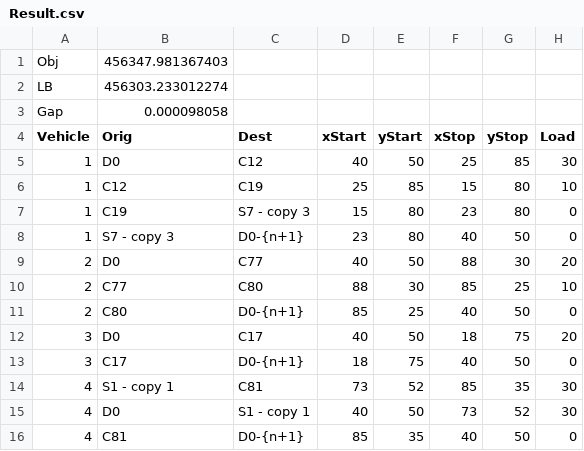
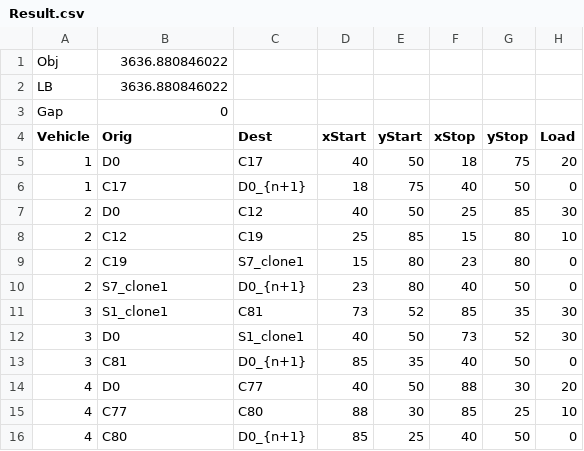
Before and after one commit to cardanz/EVRP, a CSV file: EVRP3/Result.csv, drawn as a sheet.

```diff
--- a/EVRP3/Result.csv
+++ b/EVRP3/Result.csv
@@ -1,16 +1,16 @@
-Obj;456347.981367403
-LB;456303.233012274
-Gap;0.000098058
+Obj;3636.880846022
+LB;3636.880846022
+Gap;0
 Vehicle;Orig;Dest;xStart;yStart;xStop;yStop;Load
-1;D0;C12;40;50;25;85;30
-1;C12;C19;25;85;15;80;10
-1;C19;S7  - copy 3;15;80;23;80;0
-1;S7  - copy 3;D0-{n+1};23;80;40;50;0
-2;D0;C77;40;50;88;30;20
-2;C77;C80;88;30;85;25;10
-2;C80;D0-{n+1};85;25;40;50;0
-3;D0;C17;40;50;18;75;20
-3;C17;D0-{n+1};18;75;40;50;0
-4;S1 - copy 1;C81;73;52;85;35;30
-4;D0;S1 - copy 1;40;50;73;52;30
-4;C81;D0-{n+1};85;35;40;50;0
+1;D0;C17;40;50;18;75;20
+1;C17;D0_{n+1};18;75;40;50;0
+2;D0;C12;40;50;25;85;30
+2;C12;C19;25;85;15;80;10
+2;C19;S7_clone1;15;80;23;80;0
+2;S7_clone1;D0_{n+1};23;80;40;50;0
+3;S1_clone1;C81;73;52;85;35;30
+3;D0;S1_clone1;40;50;73;52;30
+3;C81;D0_{n+1};85;35;40;50;0
+4;D0;C77;40;50;88;30;20
+4;C77;C80;88;30;85;25;10
+4;C80;D0_{n+1};85;25;40;50;0
```
Also changed, not shown: 2 other files.
